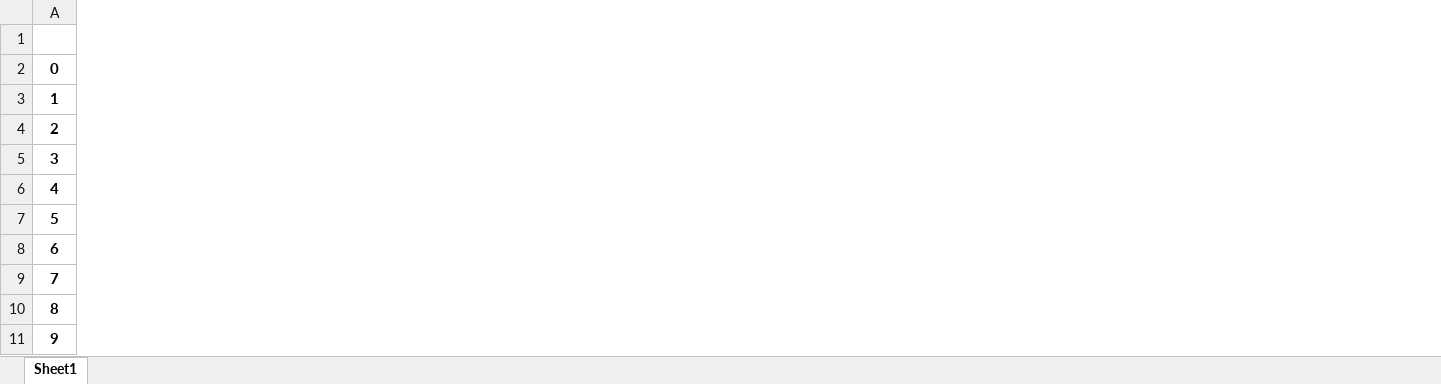
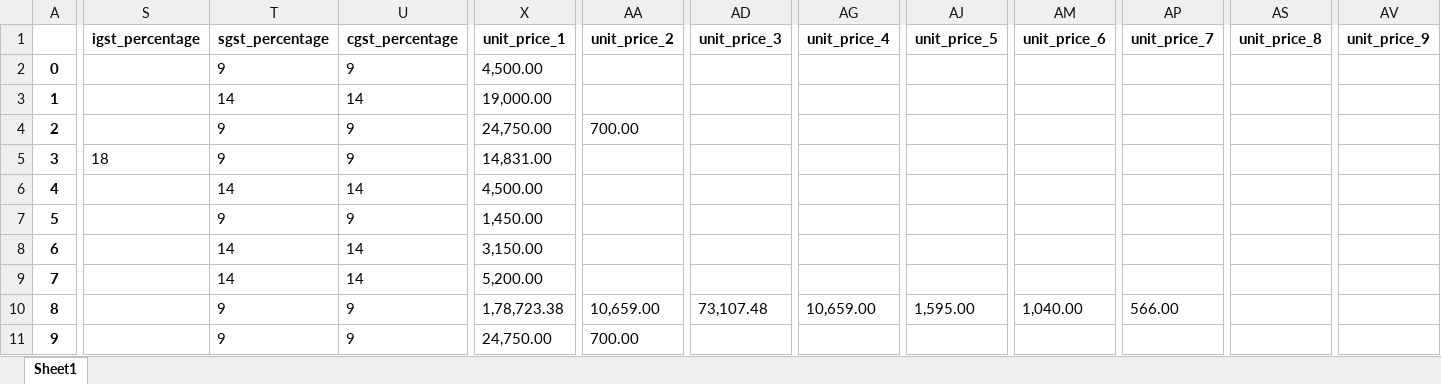
Before and after one commit to rishabh-bhatnagar/galaxy, an Excel workbook: pwd/final_output.xlsx, sheet Sheet1, drawn as a sheet; only a part is shown, gaps mark what is left out; values as stored, in another font and other column widths than the file's, no borders; the diff covers the shown part only; the diff names each change by its address in the sheet, - before the commit and + after, or states it on an @@ line.

```diff
--- a/pwd/final_output.xlsx (sheet Sheet1)
+++ b/pwd/final_output.xlsx (sheet Sheet1)
+column S (igst_percentage), row 5: 18
+column T (sgst_percentage), rows 2-11: 9 | 14 | 9 | 9 | 14 | 9 | 14 | 14 | 9 | 9
+column U (cgst_percentage), rows 2-11: 9 | 14 | 9 | 9 | 14 | 9 | 14 | 14 | 9 | 9
+column X (unit_price_1), rows 2-11: 4,500.00 | 19,000.00 | 24,750.00 | 14,831.00 | 4,500.00 | 1,450.00 | 3,150.00 | 5,200.00 | 1,78,723.38 | 24,750.00
+column AA (unit_price_2), rows 4-11: 700.00 |  |  |  |  |  | 10,659.00 | 700.00
+column AD (unit_price_3), row 10: 73,107.48
+column AG (unit_price_4), row 10: 10,659.00
+column AJ (unit_price_5), row 10: 1,595.00
+column AM (unit_price_6), row 10: 1,040.00
+column AP (unit_price_7), row 10: 566.00
+column AS (unit_price_8), empty
+column AV (unit_price_9), empty
```
Also changed, not shown: 2 added columns and 6 removed columns elsewhere in this sheet, 1 other file.
